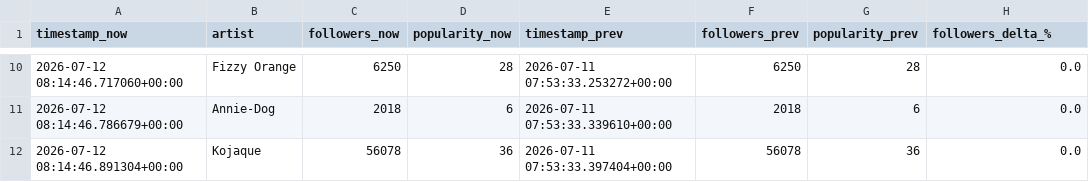
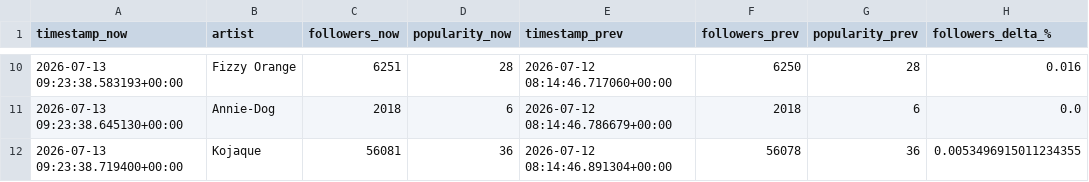
Before and after one commit to j-kearney14/breakout-radar, a CSV file: latest_metrics.csv, drawn as a sheet; only a part is shown, gaps mark what is left out; the diff covers the shown part only.

```diff
--- a/latest_metrics.csv
+++ b/latest_metrics.csv
@@ -10,3 +10,3 @@ timestamp_now,artist,followers_now,popularity_now,timestamp_prev,followers_prev,
-2026-07-12 08:14:46.717060+00:00,Fizzy Orange,6250,28,2026-07-11 07:53:33.253272+00:00,6250,28,0.0
-2026-07-12 08:14:46.786679+00:00,Annie-Dog,2018,6,2026-07-11 07:53:33.339610+00:00,2018,6,0.0
-2026-07-12 08:14:46.891304+00:00,Kojaque,56078,36,2026-07-11 07:53:33.397404+00:00,56078,36,0.0
+2026-07-13 09:23:38.583193+00:00,Fizzy Orange,6251,28,2026-07-12 08:14:46.717060+00:00,6250,28,0.016
+2026-07-13 09:23:38.645130+00:00,Annie-Dog,2018,6,2026-07-12 08:14:46.786679+00:00,2018,6,0.0
+2026-07-13 09:23:38.719400+00:00,Kojaque,56081,36,2026-07-12 08:14:46.891304+00:00,56078,36,0.0053496915011234355
```
Also changed, not shown: 32 edited cells elsewhere in this file, 1 other file.
